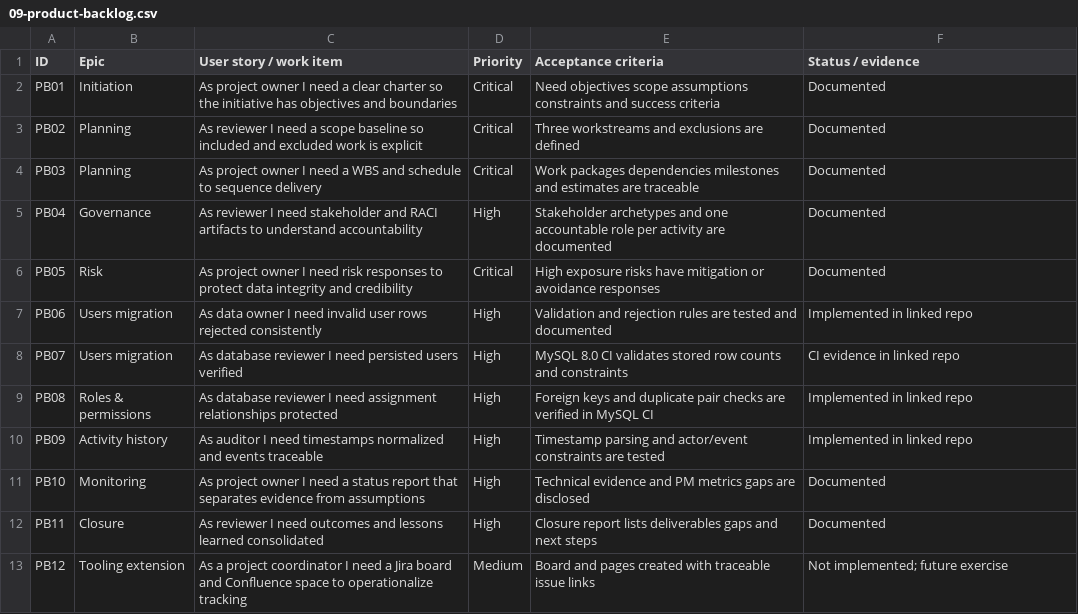
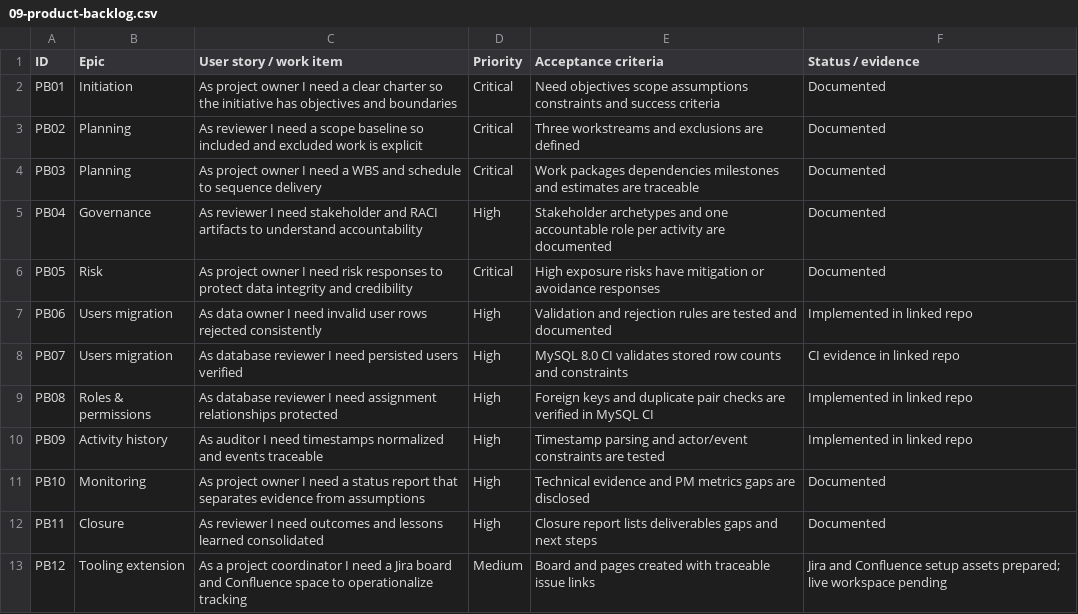
Before and after one commit to agustiininicabral/data-migration-project-management, a CSV file: docs/09-product-backlog.csv, drawn as a sheet.

Commit message:
docs: update tooling backlog preparation status

```diff
--- a/docs/09-product-backlog.csv
+++ b/docs/09-product-backlog.csv
@@ -12,2 +12,2 @@ PB10,Monitoring,As project owner I need a status report that separates evidence
 PB11,Closure,As reviewer I need outcomes and lessons learned consolidated,High,Closure report lists deliverables gaps and next steps,Documented
-PB12,Tooling extension,As a project coordinator I need a Jira board and Confluence space to operationalize tracking,Medium,Board and pages created with traceable issue links,Not implemented; future exercise
+PB12,Tooling extension,As a project coordinator I need a Jira board and Confluence space to operationalize tracking,Medium,Board and pages created with traceable issue links,Jira and Confluence setup assets prepared; live workspace pending
```
